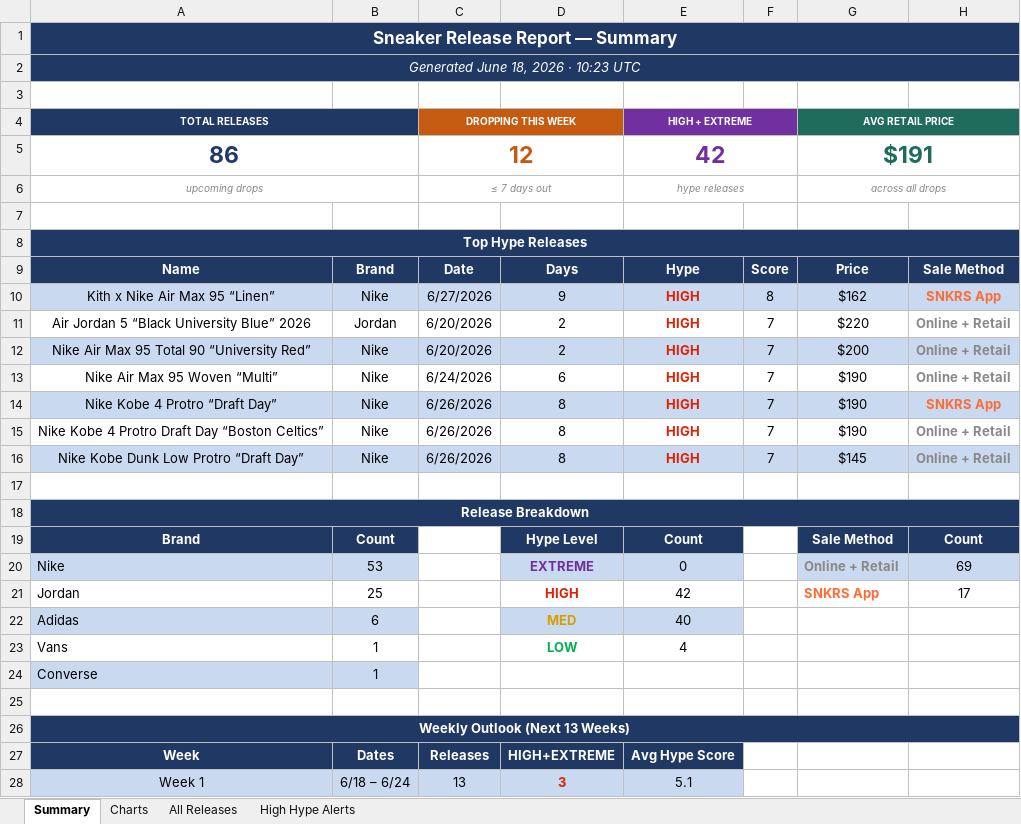
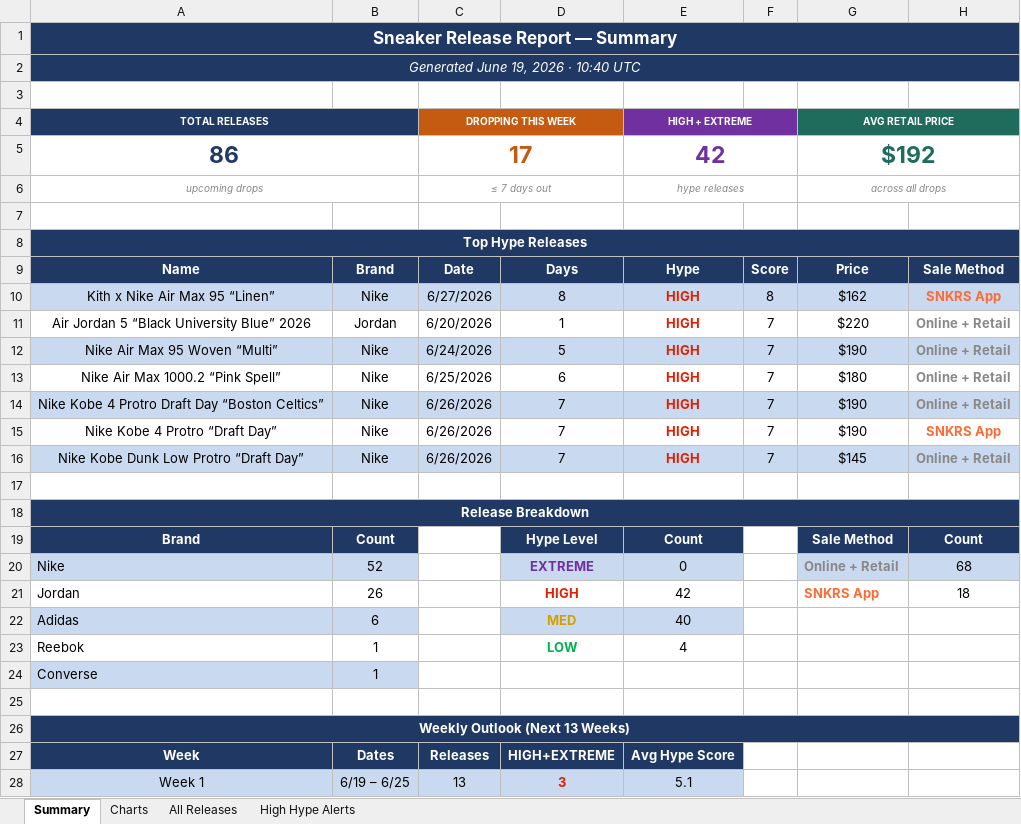
Before and after one commit to lordnader2002-sudo/Shoe-Tracker-v2, an Excel workbook: docs/data/sneaker_releases.xlsx, sheet Summary, drawn as a sheet; only a part is shown; values as stored, in another font and other column widths than the file's, no borders; removed rows and columns are numbered as before the commit, all else as after; the diff covers the shown part only; the diff names each change by its address in the sheet, - before the commit and + after, or states it on an @@ line.

```diff
--- a/docs/data/sneaker_releases.xlsx (sheet Summary)
+++ b/docs/data/sneaker_releases.xlsx (sheet Summary)
-A2 (TOTAL RELEASES): Generated June 18, 2026 · 10:23 UTC
+A2 (TOTAL RELEASES): Generated June 19, 2026 · 10:40 UTC
-C5 (DROPPING THIS WEEK): 12
+C5 (DROPPING THIS WEEK): 17
-G5 (AVG RETAIL PRICE): $191
+G5 (AVG RETAIL PRICE): $192
-D10: 9
+D10: 8
-D11: 2
+D11: 1
-row 12: Nike Air Max 95 Total 90 “University Red” | Nike | 6/20/2026 | 2 | HIGH | 7 | $200 | Online + Retail
-A12:H12 fill: none
+A12:H12 fill: #C9D9EF
-D12: 6
+D12: 5
-row 14: Nike Kobe 4 Protro “Draft Day” | Nike | 6/26/2026 | 8 | HIGH | 7 | $190 | SNKRS App
+row 13: Nike Air Max 1000.2 “Pink Spell” | Nike | 6/25/2026 | 6 | HIGH | 7 | $180 | Online + Retail
-A14:H14 fill: none
+A14:H14 fill: #C9D9EF
-D14: 8
+D14: 7
+row 15: Nike Kobe 4 Protro “Draft Day” | Nike | 6/26/2026 | 7 | HIGH | 7 | $190 | SNKRS App
-D16: 8
+D16: 7
-B20: 53
+B20: 52
-H20: 69
+H20: 68
-B21: 25
+B21: 26
-H21: 17
+H21: 18
-A23 (TOTAL RELEASES): Vans
+A23 (TOTAL RELEASES): Reebok
-B28: 6/18 – 6/24
+B28: 6/19 – 6/25
```
Also changed, not shown: 21 edited cells elsewhere in this sheet, sheet All Releases, sheet High Hype Alerts, sheet Charts, reports/sneaker_releases.xlsx, 1 other file.
